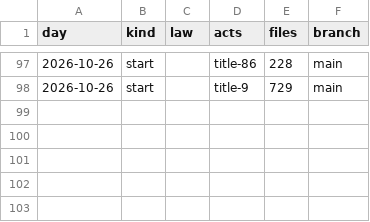
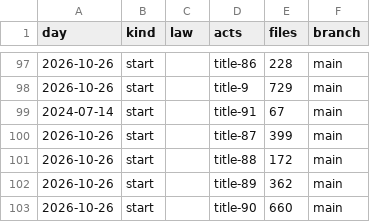
Before and after one commit to lexifina/united-states-washington-law, a CSV file: data/commits.csv, drawn as a sheet; only a part is shown, gaps mark what is left out.

Commit message:
Documentation, tables, tools and REPRODUCE.md
Appended 5 commits to 407072511657; corpus sha256 5dd78132c363ff5eb7b2a16e5127e1f415056e2fc9dab9e5cc2422bd01ba9fca, data retrieved 2026-11-03.

```diff
--- a/data/commits.csv
+++ b/data/commits.csv
@@ -98 +98,6 @@ day,kind,law,acts,files,branch
 2026-10-26,start,,title-9,729,main
+2024-07-14,start,,title-91,67,main
+2026-10-26,start,,title-87,399,main
+2026-10-26,start,,title-88,172,main
+2026-10-26,start,,title-89,362,main
+2026-10-26,start,,title-90,660,main
```
Also changed, not shown: 8 other files.
